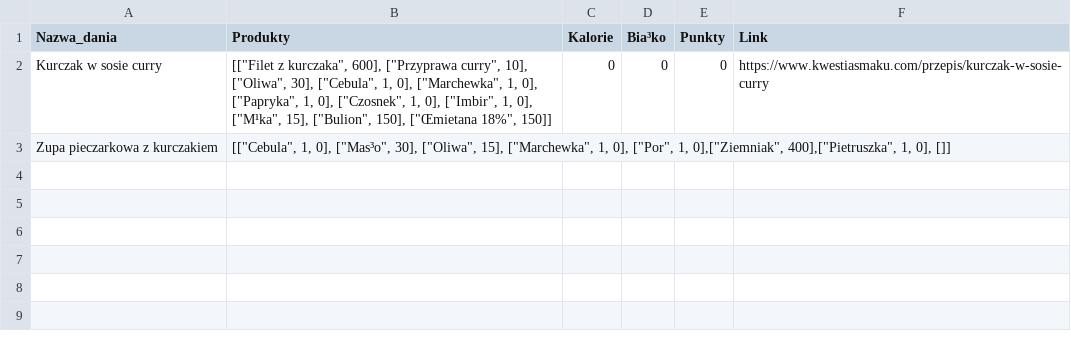
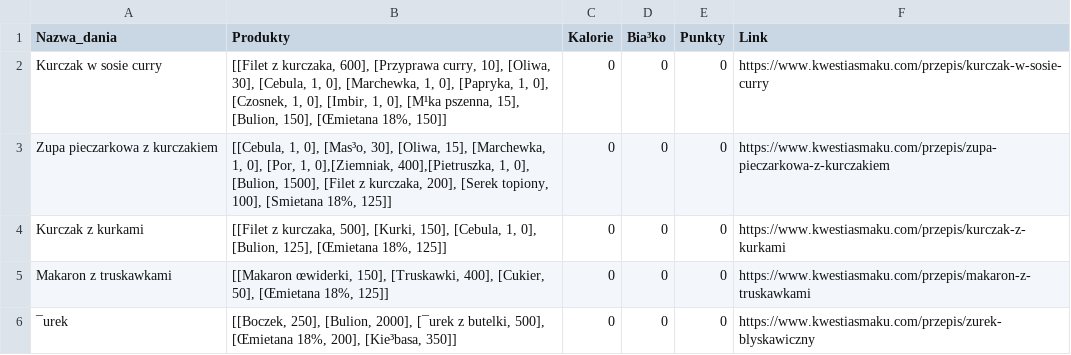
Before and after one commit to MARIAMJESTEM/BO, a CSV file: bazy_danych/obiad.csv, drawn as a sheet.

Commit message:
bazy bez

```diff
--- a/bazy_danych/obiad.csv
+++ b/bazy_danych/obiad.csv
@@ -1,3 +1,6 @@
 Nazwa_dania;Produkty;Kalorie;Bia³ko ;Punkty;Link
-Kurczak w sosie curry;"[[""Filet z kurczaka"", 600], [""Przyprawa curry"", 10], [""Oliwa"", 30], [""Cebula"", 1, 0], [""Marchewka"", 1, 0], [""Papryka"", 1, 0], [""Czosnek"", 1, 0], [""Imbir"", 1, 0], [""M¹ka"", 15], [""Bulion"", 150], [""Œmietana 18%"", 150]]";0;0;0;https://www.kwestiasmaku.com/przepis/kurczak-w-sosie-curry
-Zupa pieczarkowa z kurczakiem;"[[""Cebula"", 1, 0], [""Mas³o"", 30], [""Oliwa"", 15], [""Marchewka"", 1, 0], [""Por"", 1, 0],[""Ziemniak"", 400],[""Pietruszka"", 1, 0], []]";;;;
+Kurczak w sosie curry;[[Filet z kurczaka, 600], [Przyprawa curry, 10], [Oliwa, 30], [Cebula, 1, 0], [Marchewka, 1, 0], [Papryka, 1, 0], [Czosnek, 1, 0], [Imbir, 1, 0], [M¹ka pszenna, 15], [Bulion, 150], [Œmietana 18%, 150]];0;0;0;https://www.kwestiasmaku.com/przepis/kurczak-w-sosie-curry
+Zupa pieczarkowa z kurczakiem;[[Cebula, 1, 0], [Mas³o, 30], [Oliwa, 15], [Marchewka, 1, 0], [Por, 1, 0],[Ziemniak, 400],[Pietruszka, 1, 0], [Bulion, 1500], [Filet z kurczaka, 200], [Serek topiony, 100], [Smietana 18%, 125]];0;0;0;https://www.kwestiasmaku.com/przepis/zupa-pieczarkowa-z-kurczakiem
+Kurczak z kurkami;[[Filet z kurczaka, 500], [Kurki, 150], [Cebula, 1, 0], [Bulion, 125], [Œmietana 18%, 125]];0;0;0;https://www.kwestiasmaku.com/przepis/kurczak-z-kurkami
+Makaron z truskawkami;[[Makaron œwiderki, 150], [Truskawki, 400], [Cukier, 50], [Œmietana 18%, 125]];0;0;0;https://www.kwestiasmaku.com/przepis/makaron-z-truskawkami
+¯urek;[[Boczek, 250], [Bulion, 2000], [¯urek z butelki, 500], [Œmietana 18%, 200], [Kie³basa, 350]];0;0;0;https://www.kwestiasmaku.com/przepis/zurek-blyskawiczny
```
Also changed, not shown: bazy_danych/lodowka.csv, bazy_danych/produkty_w_sklepie.csv, 10 other files.
